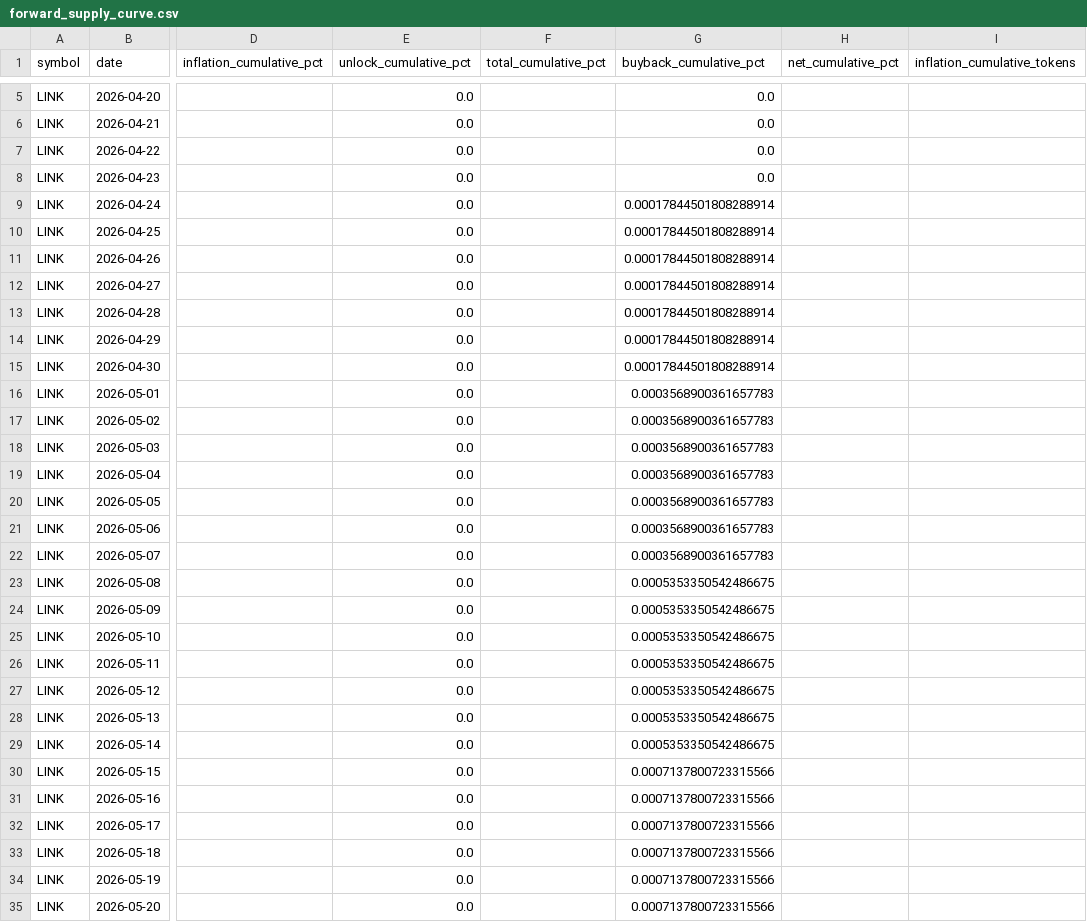
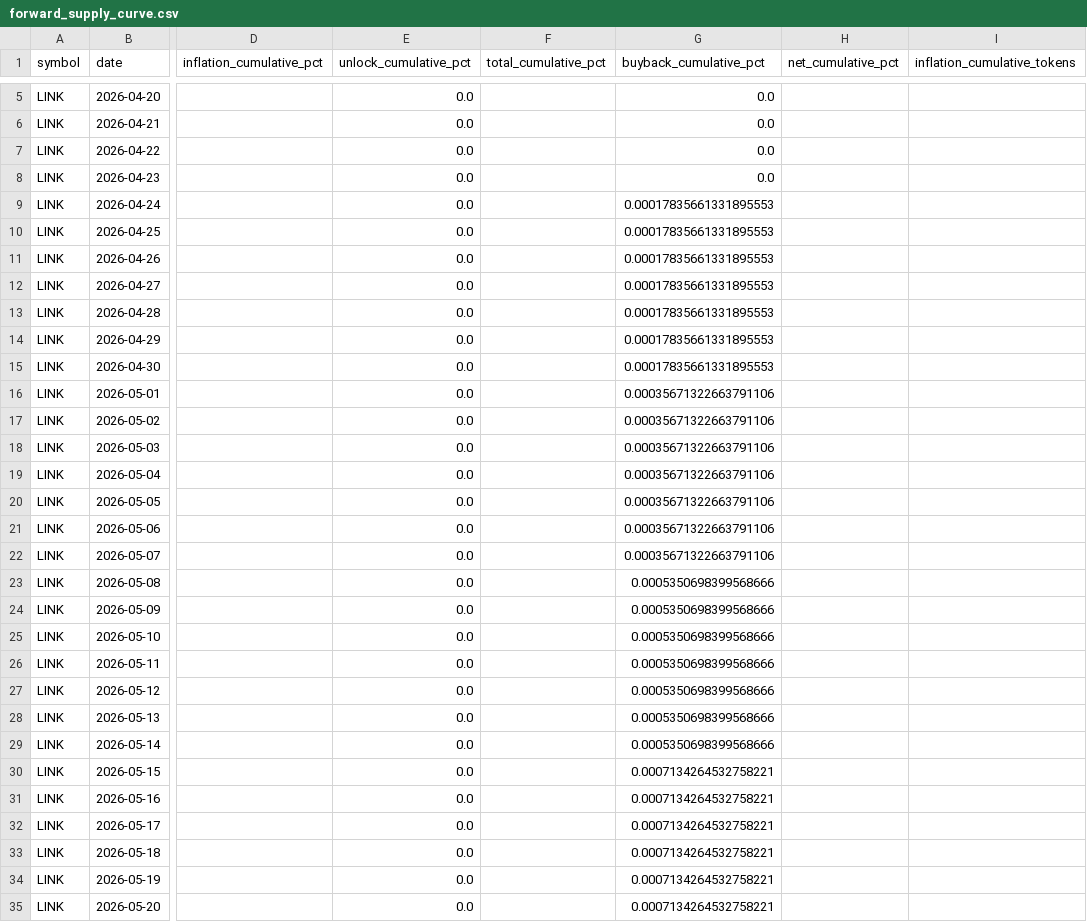
Before and after one commit to JustinRyukiRogers/valuation-exercise, a CSV file: data/metrics/forward_supply_curve.csv, drawn as a sheet; only a part is shown, gaps mark what is left out; the diff covers the shown part only; the diff names each change by its address in the sheet, - before the commit and + after, or states it on an @@ line.

```diff
--- a/data/metrics/forward_supply_curve.csv
+++ b/data/metrics/forward_supply_curve.csv
-G9:G15 (buyback_cumulative_pct): 0.00017844501808288914
+G9:G15 (buyback_cumulative_pct): 0.00017835661331895553
-G16:G22 (buyback_cumulative_pct): 0.0003568900361657783
+G16:G22 (buyback_cumulative_pct): 0.00035671322663791106
-G23:G29 (buyback_cumulative_pct): 0.0005353350542486675
+G23:G29 (buyback_cumulative_pct): 0.0005350698399568666
-G30:G35 (buyback_cumulative_pct): 0.0007137800723315566
+G30:G35 (buyback_cumulative_pct): 0.0007134264532758221
```
Also changed, not shown: 57 edited cells elsewhere in this file, data/metrics/peer_table.csv, data/metrics/peer_table_with_dormancy.csv, 25 other files.
